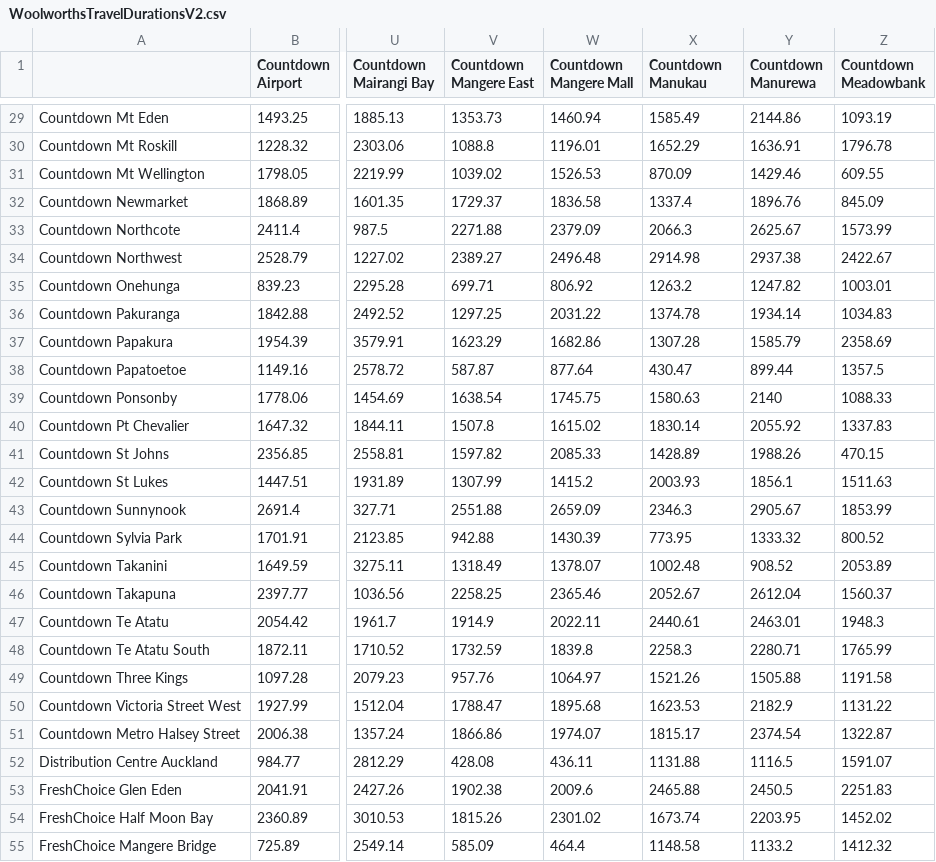
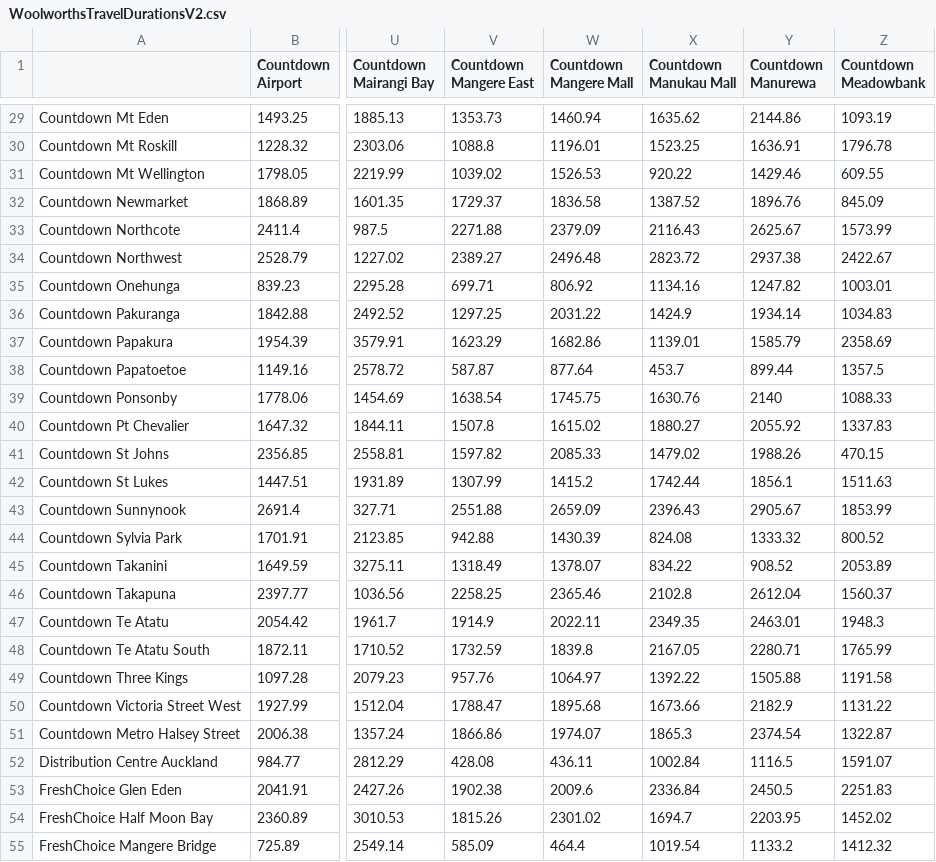
Before and after one commit to Nikhil-Banerjee/263-OR-Project, a CSV file: Store Closing files/WoolworthsTravelDurationsV2.csv, drawn as a sheet; only a part is shown, gaps mark what is left out; the diff covers the shown part only; the diff names each change by its address in the sheet, - before the commit and + after, or states it on an @@ line.

```diff
--- a/Store Closing files/WoolworthsTravelDurationsV2.csv
+++ b/Store Closing files/WoolworthsTravelDurationsV2.csv
-X1: Countdown Manukau
+X1: Countdown Manukau Mall
-X29 (Countdown Manukau Mall): 1585.49
+X29 (Countdown Manukau Mall): 1635.62
-X30 (Countdown Manukau Mall): 1652.29
+X30 (Countdown Manukau Mall): 1523.25
-X31 (Countdown Manukau Mall): 870.09
+X31 (Countdown Manukau Mall): 920.22
-X32 (Countdown Manukau Mall): 1337.4
+X32 (Countdown Manukau Mall): 1387.52
-X33 (Countdown Manukau Mall): 2066.3
+X33 (Countdown Manukau Mall): 2116.43
-X34 (Countdown Manukau Mall): 2914.98
+X34 (Countdown Manukau Mall): 2823.72
-X35 (Countdown Manukau Mall): 1263.2
+X35 (Countdown Manukau Mall): 1134.16
-X36 (Countdown Manukau Mall): 1374.78
+X36 (Countdown Manukau Mall): 1424.9
-X37 (Countdown Manukau Mall): 1307.28
+X37 (Countdown Manukau Mall): 1139.01
-X38 (Countdown Manukau Mall): 430.47
+X38 (Countdown Manukau Mall): 453.7
-X39 (Countdown Manukau Mall): 1580.63
+X39 (Countdown Manukau Mall): 1630.76
-X40 (Countdown Manukau Mall): 1830.14
+X40 (Countdown Manukau Mall): 1880.27
-X41 (Countdown Manukau Mall): 1428.89
+X41 (Countdown Manukau Mall): 1479.02
-X42 (Countdown Manukau Mall): 2003.93
+X42 (Countdown Manukau Mall): 1742.44
-X43 (Countdown Manukau Mall): 2346.3
+X43 (Countdown Manukau Mall): 2396.43
-X44 (Countdown Manukau Mall): 773.95
+X44 (Countdown Manukau Mall): 824.08
-X45 (Countdown Manukau Mall): 1002.48
+X45 (Countdown Manukau Mall): 834.22
-X46 (Countdown Manukau Mall): 2052.67
+X46 (Countdown Manukau Mall): 2102.8
-X47 (Countdown Manukau Mall): 2440.61
+X47 (Countdown Manukau Mall): 2349.35
-X48 (Countdown Manukau Mall): 2258.3
+X48 (Countdown Manukau Mall): 2167.05
-X49 (Countdown Manukau Mall): 1521.26
+X49 (Countdown Manukau Mall): 1392.22
-X50 (Countdown Manukau Mall): 1623.53
+X50 (Countdown Manukau Mall): 1673.66
-X51 (Countdown Manukau Mall): 1815.17
+X51 (Countdown Manukau Mall): 1865.3
-X52 (Countdown Manukau Mall): 1131.88
+X52 (Countdown Manukau Mall): 1002.84
-X53 (Countdown Manukau Mall): 2465.88
+X53 (Countdown Manukau Mall): 2336.84
-X54 (Countdown Manukau Mall): 1673.74
+X54 (Countdown Manukau Mall): 1694.7
-X55 (Countdown Manukau Mall): 1148.58
+X55 (Countdown Manukau Mall): 1019.54
```
Also changed, not shown: 1 added row, 1 removed row and 33 edited cells elsewhere in this file, Store Closing files/WoolworthsDemandsV2.csv.
